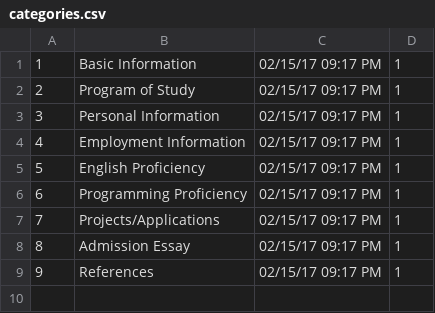
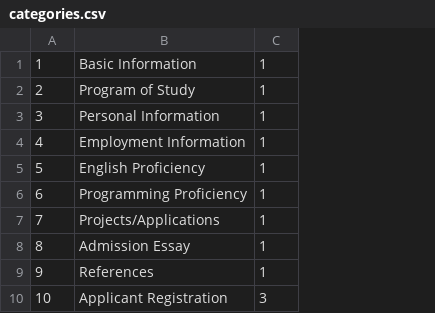
Before and after one commit to a-maxwell/ngse-master, a CSV file: csvs/categories.csv, drawn as a sheet; removed rows and columns are numbered as before the commit, all else as after; the diff names each change by its address in the sheet, - before the commit and + after, or states it on an @@ line.

```diff
--- a/csvs/categories.csv
+++ b/csvs/categories.csv
-column C, rows 1-9: all 02/15/17 09:17 PM
+row 10: 10 | Applicant Registration | 3
```
Also changed, not shown: csvs/questions.csv, 5 other files.
